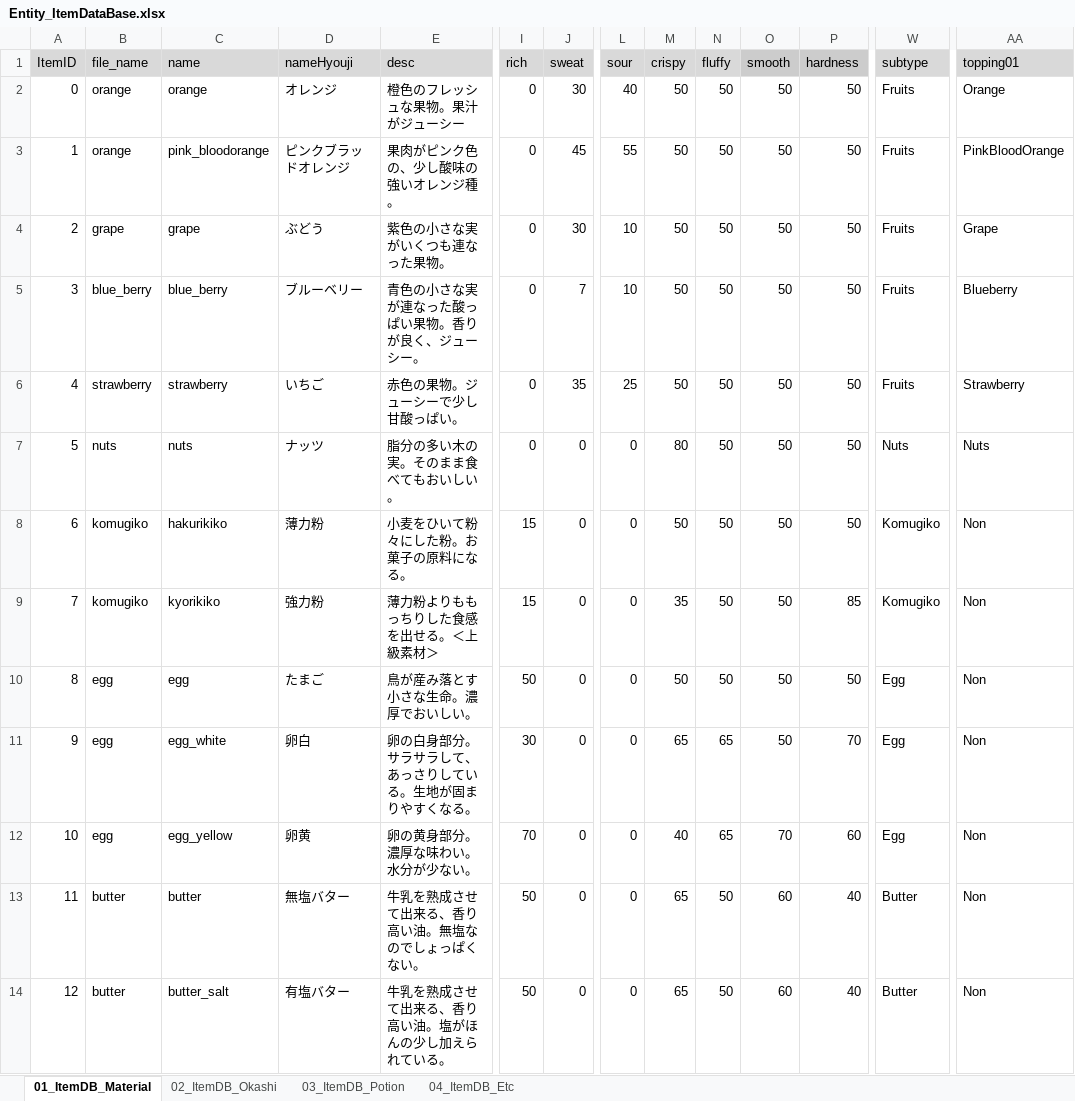
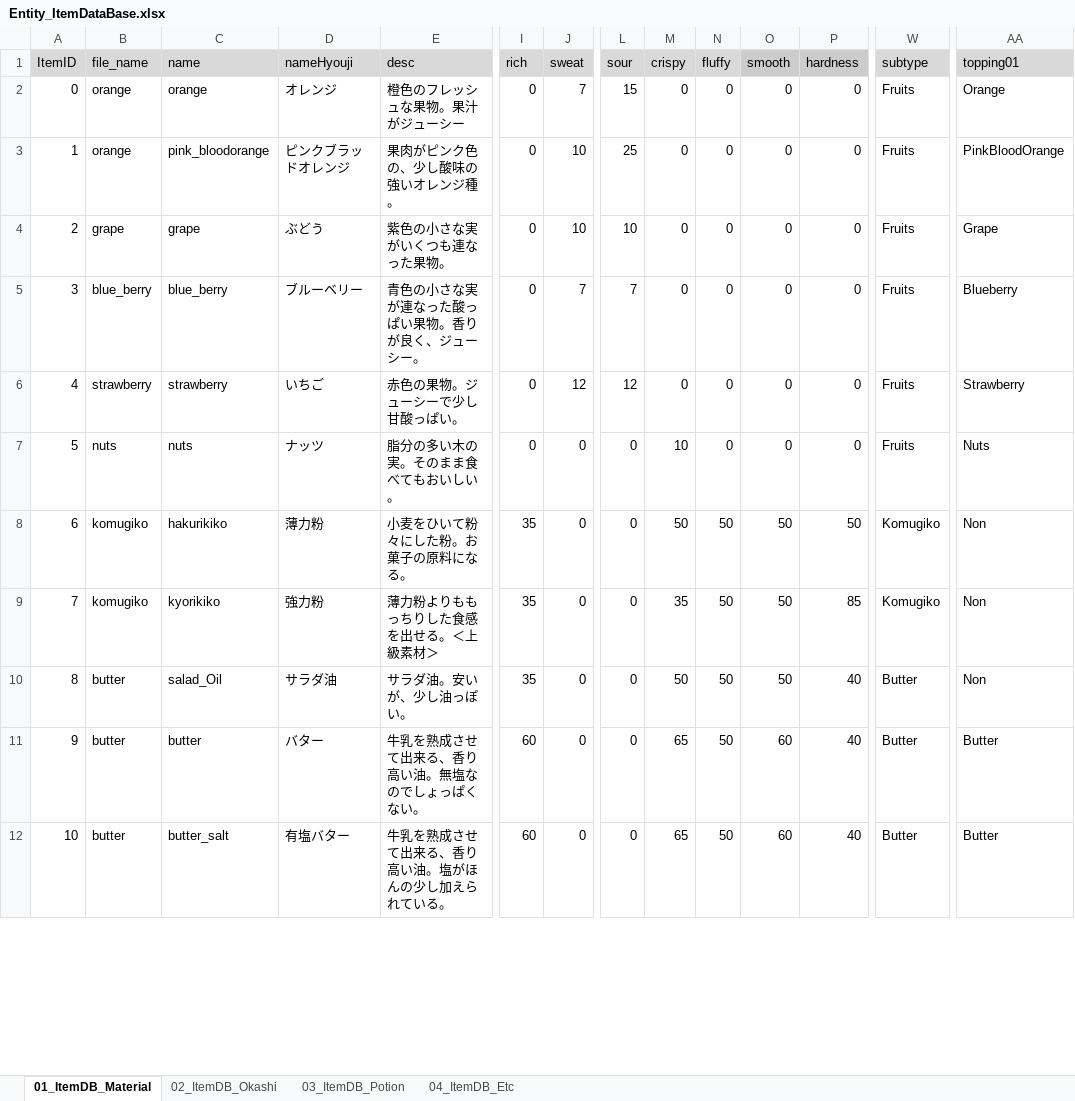
Before and after one commit to matoarita/Okashi_Atlier2, an Excel workbook: Assets/Excel_Data/Entity_ItemDataBase.xlsx, sheet 01_ItemDB_Material, drawn as a sheet; only a part is shown, gaps mark what is left out; values as stored, in another font and other column widths than the file's, no borders; removed rows and columns are numbered as before the commit, all else as after; rows hold the shown columns only; the diff covers the shown part only; the diff names each change by its address in the sheet, - before the commit and + after, or states it on an @@ line.

```diff
--- a/Assets/Excel_Data/Entity_ItemDataBase.xlsx (sheet 01_ItemDB_Material)
+++ b/Assets/Excel_Data/Entity_ItemDataBase.xlsx (sheet 01_ItemDB_Material)
-J2 (sweat): 30
+J2 (sweat): 7
-L2 (sour): 40
+L2 (sour): 15
-M2:M6 (crispy): 50
+M2:M6 (crispy): 0
-N2:N7 (fluffy): 50
+N2:N7 (fluffy): 0
-O2:O7 (smooth): 50
+O2:O7 (smooth): 0
-P2:P7 (hardness): 50
+P2:P7 (hardness): 0
-J3 (sweat): 45
+J3 (sweat): 10
-L3 (sour): 55
+L3 (sour): 25
-J4 (sweat): 30
+J4 (sweat): 10
-L5 (sour): 10
+L5 (sour): 7
-J6 (sweat): 35
+J6 (sweat): 12
-L6 (sour): 25
+L6 (sour): 12
-M7 (crispy): 80
+M7 (crispy): 10
-W7 (subtype): Nuts
+W7 (subtype): Fruits
-I8:I9 (rich): 15
+I8:I9 (rich): 35
-B10 (file_name): egg
+B10 (file_name): butter
-C10 (name): egg
+C10 (name): salad_Oil
-D10 (nameHyouji): たまご
+D10 (nameHyouji): サラダ油
-E10 (desc): 鳥が産み落とす小さな生命。濃厚でおいしい。
+E10 (desc): サラダ油。安いが、少し油っぽい。
-I10 (rich): 50
+I10 (rich): 35
-P10 (hardness): 50
+P10 (hardness): 40
-W10 (subtype): Egg
+W10 (subtype): Butter
-row 11: 9 | egg | egg_white | 卵白 | 卵の白身部分。サラサラして、あっさりしている。生地が固まりやすくなる。 | 30 | 0 | 0 | 65 | 65 | 50 | 70 | Egg | Non
-row 12: 10 | egg | egg_yellow | 卵黄 | 卵の黄身部分。濃厚な味わい。水分が少ない。 | 70 | 0 | 0 | 40 | 65 | 70 | 60 | Egg | Non
@@ column A (ItemID) renumbered from row 11 down @@
-D11 (nameHyouji): 無塩バター
+D11 (nameHyouji): バター
-I11:I12 (rich): 50
+I11:I12 (rich): 60
-AA11:AA12 (topping01): Non
+AA11:AA12 (topping01): Butter
```
Also changed, not shown: 5 added rows, 1 removed row and 17 edited cells elsewhere in this sheet, sheet 02_ItemDB_Okashi, Assets/Excel_Data/Entity_compoItemDataBase.xlsx, Assets/Excel_Data/Entity_roastItemDataBase.xlsx, 19 other files.
